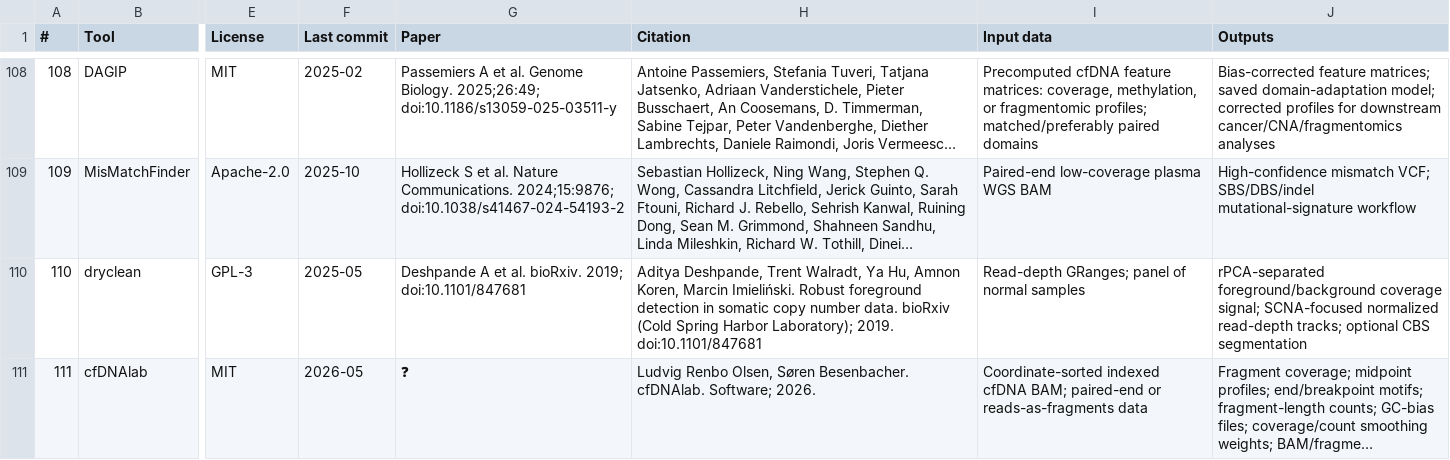
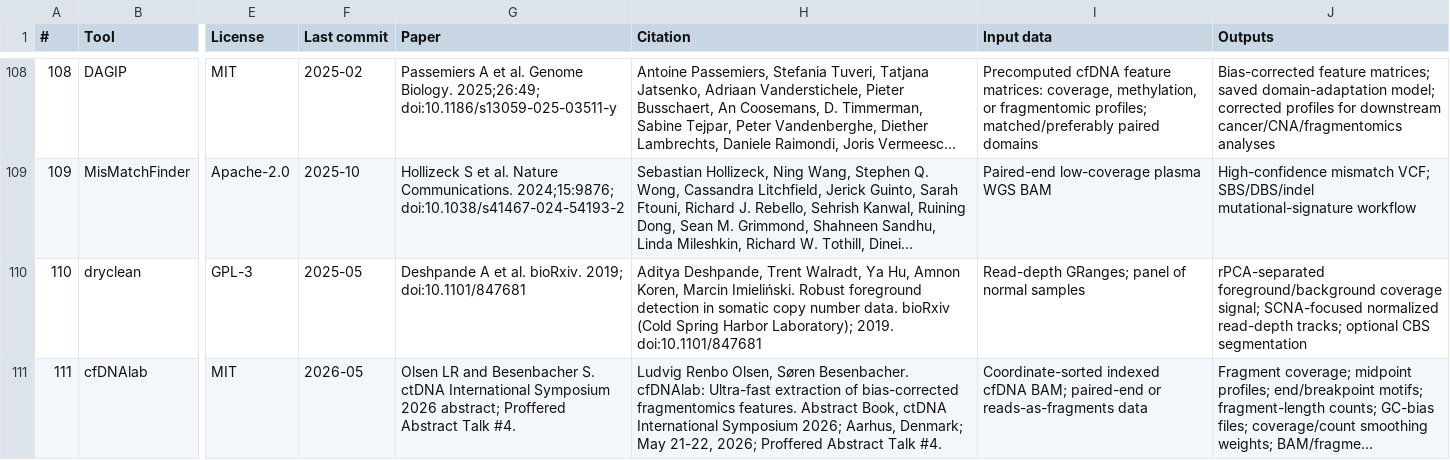
Before and after one commit to odinokov/cfdna-tools, a CSV file: tools.csv, drawn as a sheet; only a part is shown, gaps mark what is left out; long unchanged cells end in …; the diff names each change by its address in the sheet, - before the commit and + after, or states it on an @@ line.

Commit message:
Fix cfDNAlab citation

```diff
--- a/tools.csv
+++ b/tools.csv
-G111 (Paper): ❓
+G111 (Paper): Olsen LR and Besenbacher S. ctDNA International Symposium 2026 abstract; Proffered Abstract Talk #4.
-H111 (Citation): …Søren Besenbacher. cfDNAlab. Software; 2026.
+H111 (Citation): …Søren Besenbacher. cfDNAlab: Ultra-fast extraction of bias-corrected fragmentomics features. Abstract Book, ctDNA International Symposium 2026; Aarhus, Denmark; May 21-22, 2026; Proffered Abstract Talk #4.
```
Also changed, not shown: 1 other file.
